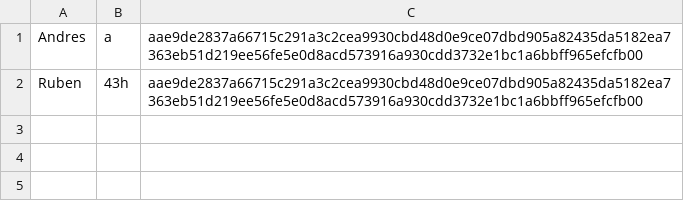
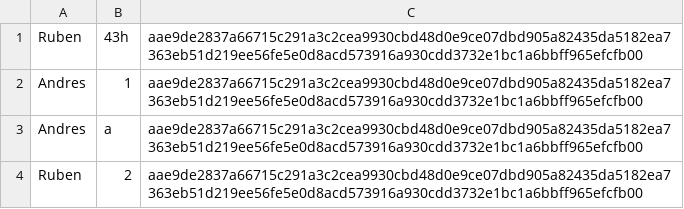
Before and after one commit to TSAsmilex/Autenticacion-Java, a CSV file: db/user.csv, drawn as a sheet.

```diff
--- a/db/user.csv
+++ b/db/user.csv
@@ -1,2 +1,4 @@
+Ruben;43h;aae9de2837a66715c291a3c2cea9930cbd48d0e9ce07dbd905a82435da5182ea7363eb51d219ee56fe5e0d8acd573916a930cdd3732e1bc1a6bbff965efcfb00
+Andres;1;aae9de2837a66715c291a3c2cea9930cbd48d0e9ce07dbd905a82435da5182ea7363eb51d219ee56fe5e0d8acd573916a930cdd3732e1bc1a6bbff965efcfb00
 Andres;a;aae9de2837a66715c291a3c2cea9930cbd48d0e9ce07dbd905a82435da5182ea7363eb51d219ee56fe5e0d8acd573916a930cdd3732e1bc1a6bbff965efcfb00
-Ruben;43h;aae9de2837a66715c291a3c2cea9930cbd48d0e9ce07dbd905a82435da5182ea7363eb51d219ee56fe5e0d8acd573916a930cdd3732e1bc1a6bbff965efcfb00
+Ruben;2;aae9de2837a66715c291a3c2cea9930cbd48d0e9ce07dbd905a82435da5182ea7363eb51d219ee56fe5e0d8acd573916a930cdd3732e1bc1a6bbff965efcfb00
```
Also changed, not shown: 1 other file.
